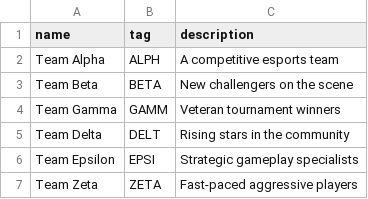
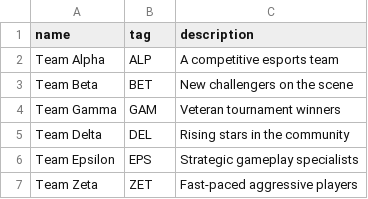
Before and after one commit to KainTim/WMC-Project-5, a CSV file: backend_splatournament_manager/dist/csv/teams.csv, drawn as a sheet.

```diff
--- a/backend_splatournament_manager/dist/csv/teams.csv
+++ b/backend_splatournament_manager/dist/csv/teams.csv
@@ -1,7 +1,7 @@
 name,tag,description
-Team Alpha,ALPH,A competitive esports team
-Team Beta,BETA,New challengers on the scene
-Team Gamma,GAMM,Veteran tournament winners
-Team Delta,DELT,Rising stars in the community
-Team Epsilon,EPSI,Strategic gameplay specialists
-Team Zeta,ZETA,Fast-paced aggressive players
+Team Alpha,ALP,A competitive esports team
+Team Beta,BET,New challengers on the scene
+Team Gamma,GAM,Veteran tournament winners
+Team Delta,DEL,Rising stars in the community
+Team Epsilon,EPS,Strategic gameplay specialists
+Team Zeta,ZET,Fast-paced aggressive players
```
Also changed, not shown: 4 other files.
